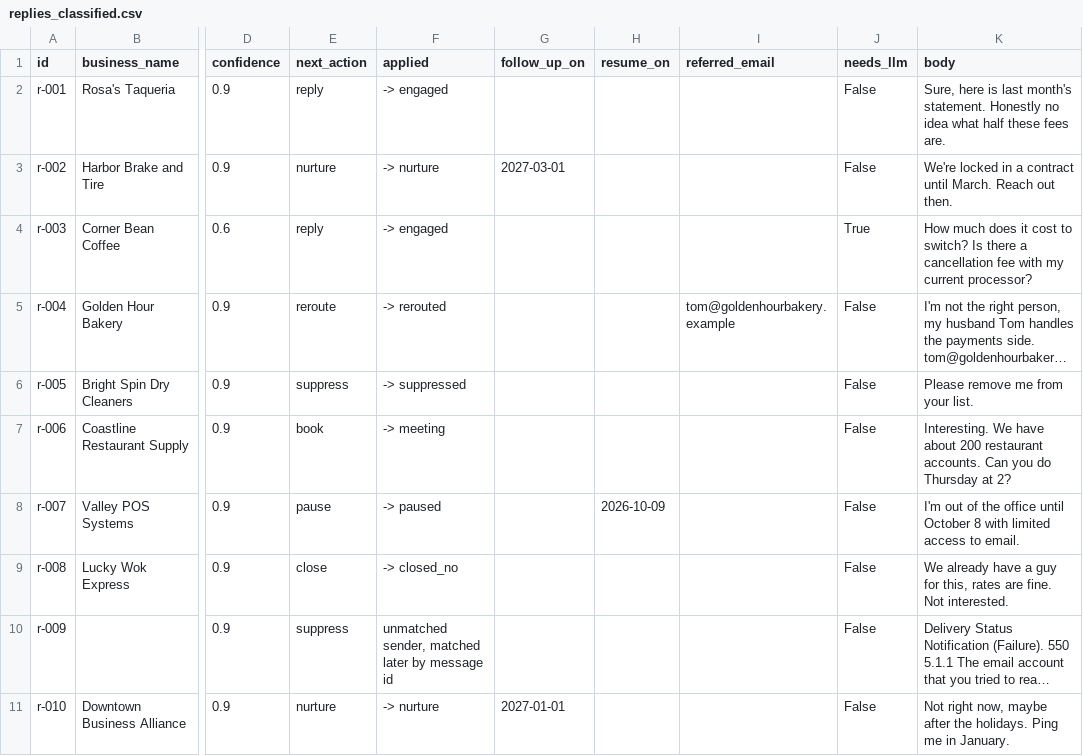
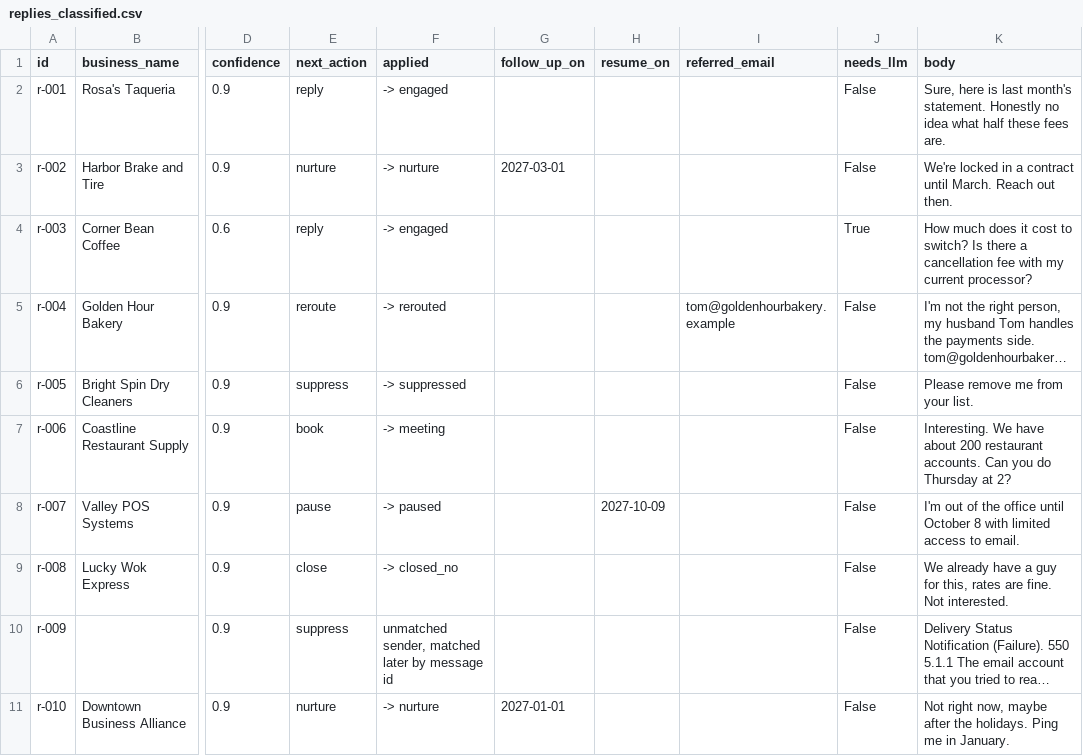
Before and after one commit to layllabs/gtm-engine, a CSV file: examples/output/replies_classified.csv, drawn as a sheet; only a part is shown, gaps mark what is left out; long unchanged cells end in …; the diff names each change by its address in the sheet, - before the commit and + after, or states it on an @@ line.

```diff
--- a/examples/output/replies_classified.csv
+++ b/examples/output/replies_classified.csv
-H8 (resume_on): 2026-10-09
+H8 (resume_on): 2027-10-09
```
Also changed, not shown: examples/output/accounts_scored.csv, 3 other files.
